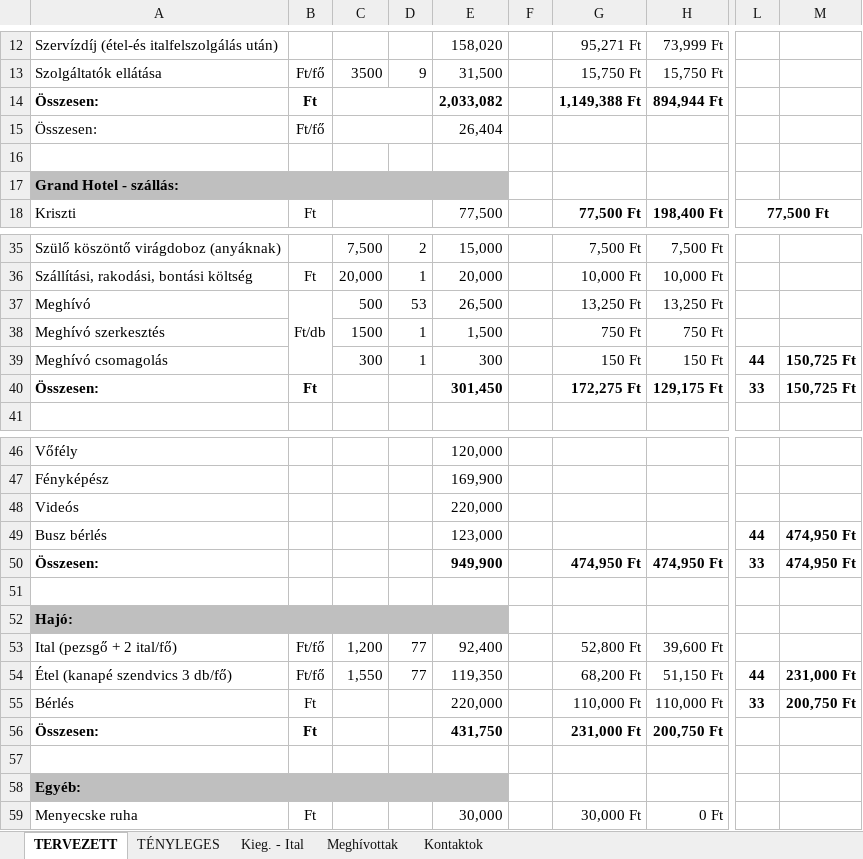
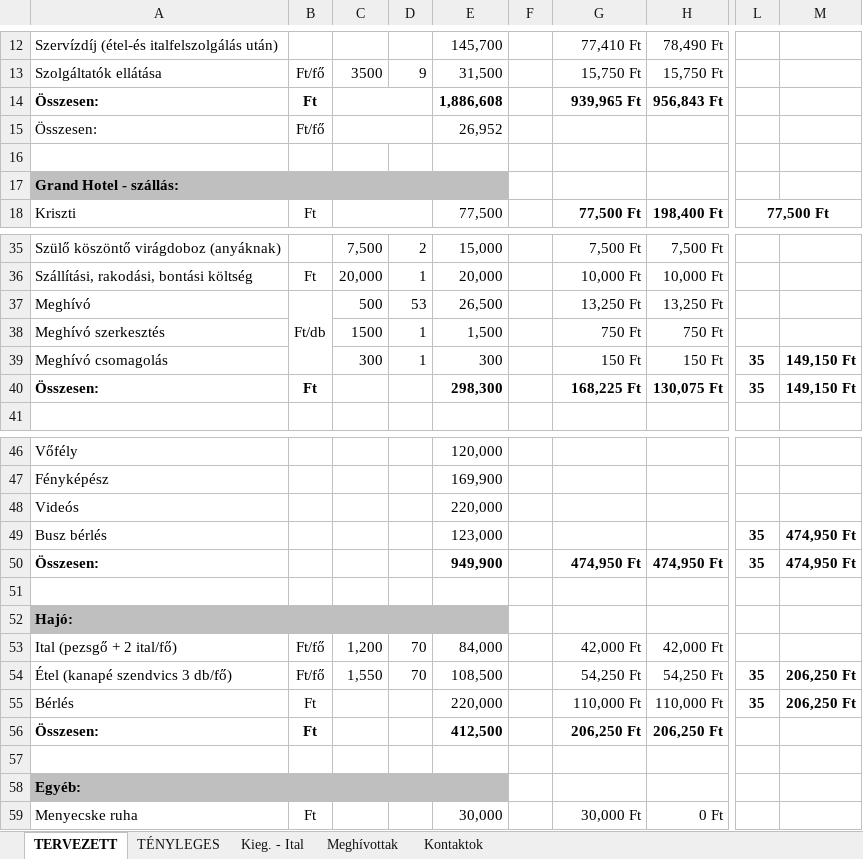
Before and after one commit to valentinbujdoso/-rkalk, an Excel workbook: Árkalkuláció.xlsx, sheet TERVEZETT, drawn as a sheet; only a part is shown, gaps mark what is left out; values as stored, in another font and other column widths than the file's, no borders; the diff covers the shown part only; the diff names each change by its address in the sheet, - before the commit and + after, or states it on an @@ line.

```diff
--- a/Árkalkuláció.xlsx (sheet TERVEZETT)
+++ b/Árkalkuláció.xlsx (sheet TERVEZETT)
-E12: 158,020
+E12: 145,700
-G12: 95,271 Ft
+G12: 77,410 Ft
-H12: 73,999 Ft
+H12: 78,490 Ft
-E14: 2,033,082
+E14: 1,886,608
-G14: 1,149,388 Ft
+G14: 939,965 Ft
-H14: 894,944 Ft
+H14: 956,843 Ft
-E15: 26,404
+E15: 26,952
-L39: 44
+L39: 35
-M39:M40: 150,725 Ft
+M39:M40: 149,150 Ft
-E40: 301,450
+E40: 298,300
-G40: 172,275 Ft
+G40: 168,225 Ft
-H40: 129,175 Ft
+H40: 130,075 Ft
-L40: 33
+L40: 35
-L49: 44
+L49: 35
-L50: 33
+L50: 35
-D53:D54: 77
+D53:D54: 70
-E53: 92,400
+E53: 84,000
-G53: 52,800 Ft
+G53: 42,000 Ft
-H53: 39,600 Ft
+H53: 42,000 Ft
-E54: 119,350
+E54: 108,500
-G54: 68,200 Ft
+G54: 54,250 Ft
-H54: 51,150 Ft
+H54: 54,250 Ft
-L54: 44
+L54: 35
-M54: 231,000 Ft
+M54: 206,250 Ft
-L55: 33
+L55: 35
-M55: 200,750 Ft
+M55: 206,250 Ft
-E56: 431,750
+E56: 412,500
-G56: 231,000 Ft
+G56: 206,250 Ft
-H56: 200,750 Ft
+H56: 206,250 Ft
```
Also changed, not shown: 1 added row, 1 removed row and 41 edited cells elsewhere in this sheet, sheet Meghívottak, sheet TÉNYLEGES, sheet Kontaktok, formulas that keep their value, 9 other files.
